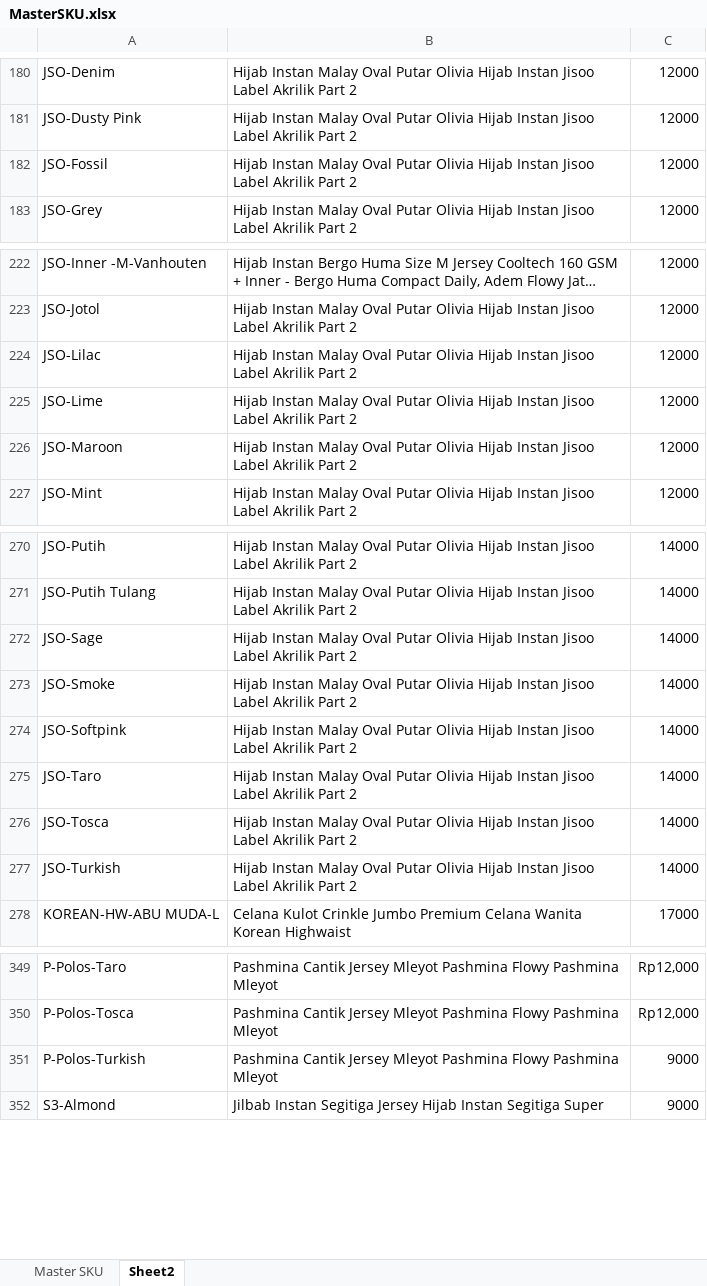
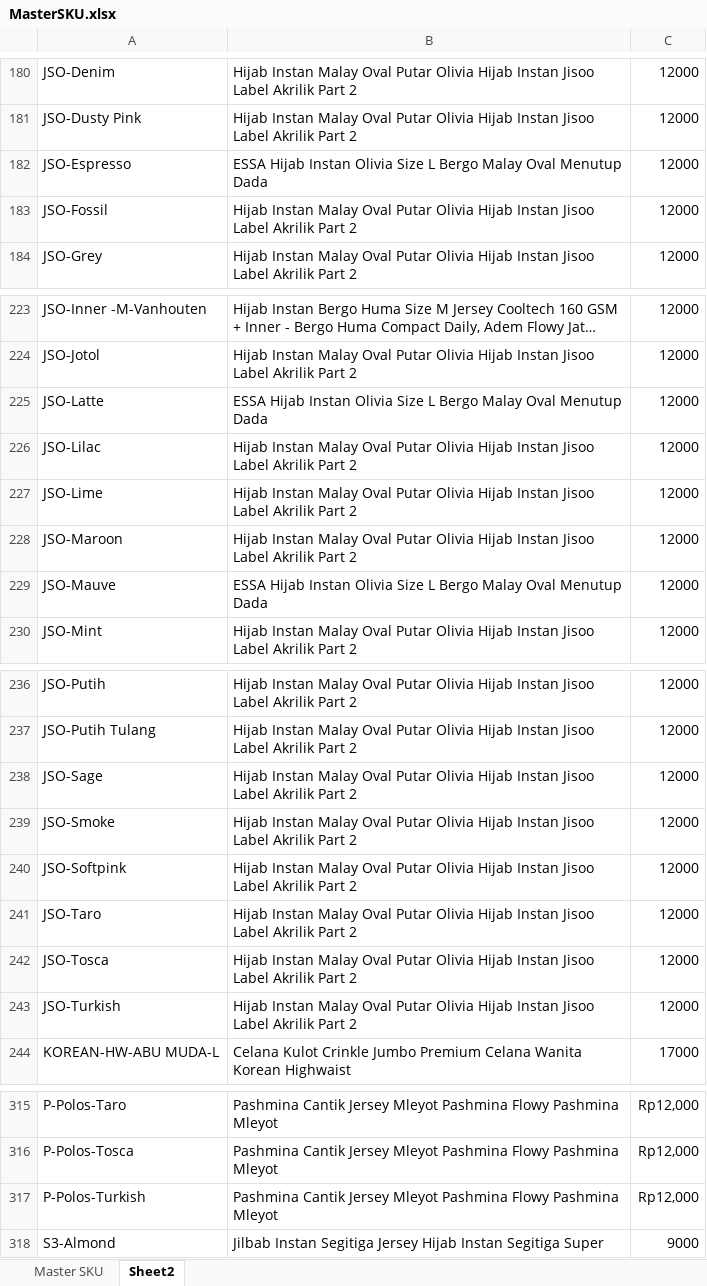
Before and after one commit to Kasolid12/Essa-Store-App, an Excel workbook: MasterSKU.xlsx, sheet Sheet2, drawn as a sheet; only a part is shown, gaps mark what is left out; long unchanged cells end in …; values as stored, in another font and other column widths than the file's, no borders; addresses are those after the commit; the diff covers the shown part only; the diff names each change by its address in the sheet, - before the commit and + after, or states it on an @@ line.

```diff
--- a/MasterSKU.xlsx (sheet Sheet2)
+++ b/MasterSKU.xlsx (sheet Sheet2)
+row 182: JSO-Espresso | ESSA Hijab Instan Olivia Size L Bergo Malay Oval Menutup Dada | 12000
+row 225: JSO-Latte | ESSA Hijab Instan Olivia Size L Bergo Malay Oval Menutup Dada | 12000
+row 229: JSO-Mauve | ESSA Hijab Instan Olivia Size L Bergo Malay Oval Menutup Dada | 12000
-C236:C243: 14000
+C236:C243: 12000
-C317: 9000
+C317: Rp12,000
```
Also changed, not shown: 37 removed rows elsewhere in this sheet, sheet Master SKU, Master_tarif.xlsx, 16 other files.
